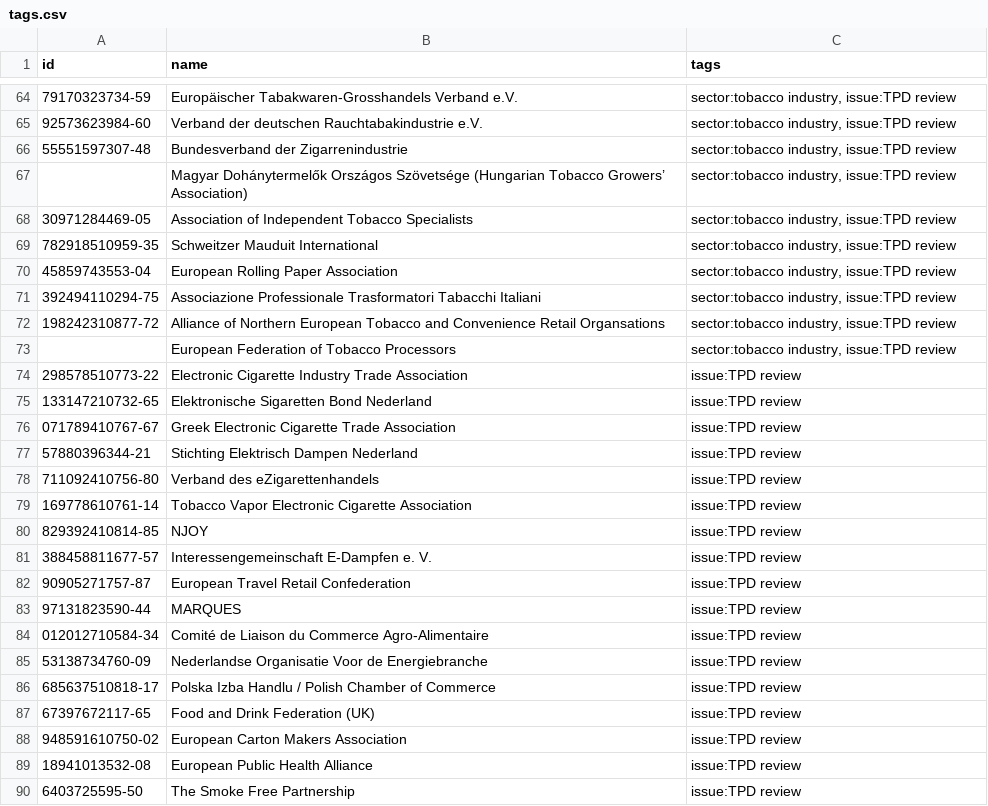
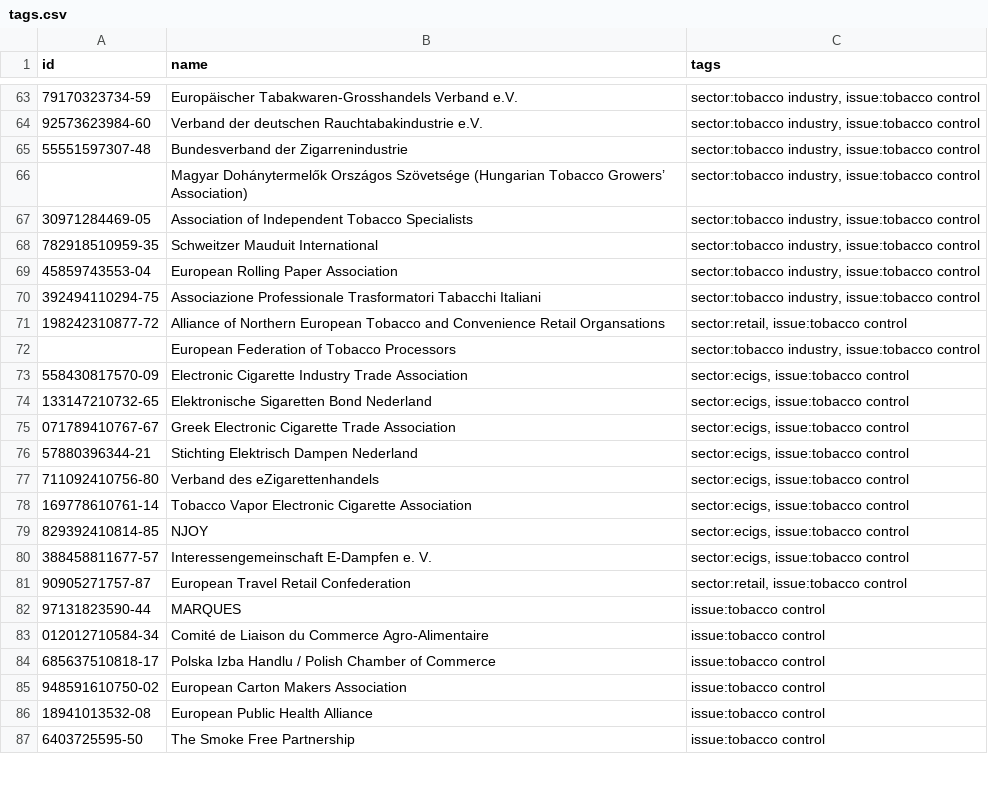
Before and after one commit to stef/lobbyfacts, a CSV file: lobbyfacts/resources/tags.csv, drawn as a sheet; only a part is shown, gaps mark what is left out; the diff covers the shown part only.

Commit message:
Update tags.csv
Tobacco lobby update for SFP

```diff
--- a/lobbyfacts/resources/tags.csv
+++ b/lobbyfacts/resources/tags.csv
@@ -64,27 +63,25 @@ id,name,tags
-79170323734-59,Europäischer Tabakwaren-Grosshandels Verband e.V.,"sector:tobacco industry, issue:TPD review"
-92573623984-60,Verband der deutschen Rauchtabakindustrie e.V.,"sector:tobacco industry, issue:TPD review"
-55551597307-48,Bundesverband der Zigarrenindustrie,"sector:tobacco industry, issue:TPD review"
-,Magyar Dohánytermelők Országos Szövetsége (Hungarian Tobacco Growers’ Association),"sector:tobacco industry, issue:TPD review"
-30971284469-05,Association of Independent Tobacco Specialists,"sector:tobacco industry, issue:TPD review"
-782918510959-35,Schweitzer Mauduit International,"sector:tobacco industry, issue:TPD review"
-45859743553-04,European Rolling Paper Association,"sector:tobacco industry, issue:TPD review"
-392494110294-75,Associazione Professionale Trasformatori Tabacchi Italiani,"sector:tobacco industry, issue:TPD review"
-198242310877-72,Alliance of Northern European Tobacco and Convenience Retail Organsations,"sector:tobacco industry, issue:TPD review"
-,European Federation of Tobacco Processors,"sector:tobacco industry, issue:TPD review"
-298578510773-22,Electronic Cigarette Industry Trade Association,issue:TPD review
-133147210732-65,Elektronische Sigaretten Bond Nederland,issue:TPD review
-071789410767-67,Greek Electronic Cigarette Trade Association,issue:TPD review
-57880396344-21,Stichting Elektrisch Dampen Nederland,issue:TPD review
-711092410756-80,Verband des eZigarettenhandels,issue:TPD review
-169778610761-14,Tobacco Vapor Electronic Cigarette Association,issue:TPD review
-829392410814-85,NJOY,issue:TPD review
-388458811677-57,Interessengemeinschaft E-Dampfen e. V.,issue:TPD review
-90905271757-87,European Travel Retail Confederation,issue:TPD review
-97131823590-44,MARQUES,issue:TPD review
-012012710584-34,Comité de Liaison du Commerce Agro-Alimentaire,issue:TPD review
-53138734760-09,Nederlandse Organisatie Voor de Energiebranche,issue:TPD review
-685637510818-17,Polska Izba Handlu / Polish Chamber of Commerce,issue:TPD review
-67397672117-65,Food and Drink Federation (UK),issue:TPD review
-948591610750-02,European Carton Makers Association,issue:TPD review
-18941013532-08,European Public Health Alliance,issue:TPD review
-6403725595-50,The Smoke Free Partnership,issue:TPD review
+79170323734-59,Europäischer Tabakwaren-Grosshandels Verband e.V.,"sector:tobacco industry, issue:tobacco control"
+92573623984-60,Verband der deutschen Rauchtabakindustrie e.V.,"sector:tobacco industry, issue:tobacco control"
+55551597307-48,Bundesverband der Zigarrenindustrie,"sector:tobacco industry, issue:tobacco control"
+,Magyar Dohánytermelők Országos Szövetsége (Hungarian Tobacco Growers’ Association),"sector:tobacco industry, issue:tobacco control"
+30971284469-05,Association of Independent Tobacco Specialists,"sector:tobacco industry, issue:tobacco control"
+782918510959-35,Schweitzer Mauduit International,"sector:tobacco industry, issue:tobacco control"
+45859743553-04,European Rolling Paper Association,"sector:tobacco industry, issue:tobacco control"
+392494110294-75,Associazione Professionale Trasformatori Tabacchi Italiani,"sector:tobacco industry, issue:tobacco control"
+198242310877-72,Alliance of Northern European Tobacco and Convenience Retail Organsations,"sector:retail, issue:tobacco control"
+,European Federation of Tobacco Processors,"sector:tobacco industry, issue:tobacco control"
+558430817570-09,Electronic Cigarette Industry Trade Association,"sector:ecigs, issue:tobacco control"
+133147210732-65,Elektronische Sigaretten Bond Nederland,"sector:ecigs, issue:tobacco control"
+071789410767-67,Greek Electronic Cigarette Trade Association,"sector:ecigs, issue:tobacco control"
+57880396344-21,Stichting Elektrisch Dampen Nederland,"sector:ecigs, issue:tobacco control"
+711092410756-80,Verband des eZigarettenhandels,"sector:ecigs, issue:tobacco control"
+169778610761-14,Tobacco Vapor Electronic Cigarette Association,"sector:ecigs, issue:tobacco control"
+829392410814-85,NJOY,"sector:ecigs, issue:tobacco control"
+388458811677-57,Interessengemeinschaft E-Dampfen e. V.,"sector:ecigs, issue:tobacco control"
+90905271757-87,European Travel Retail Confederation,"sector:retail, issue:tobacco control"
+97131823590-44,MARQUES,issue:tobacco control
+012012710584-34,Comité de Liaison du Commerce Agro-Alimentaire,issue:tobacco control
+685637510818-17,Polska Izba Handlu / Polish Chamber of Commerce,issue:tobacco control
+948591610750-02,European Carton Makers Association,issue:tobacco control
+18941013532-08,European Public Health Alliance,issue:tobacco control
+6403725595-50,The Smoke Free Partnership,issue:tobacco control
```
Also changed, not shown: 21 added rows, 1 removed row and 33 edited cells elsewhere in this file.
